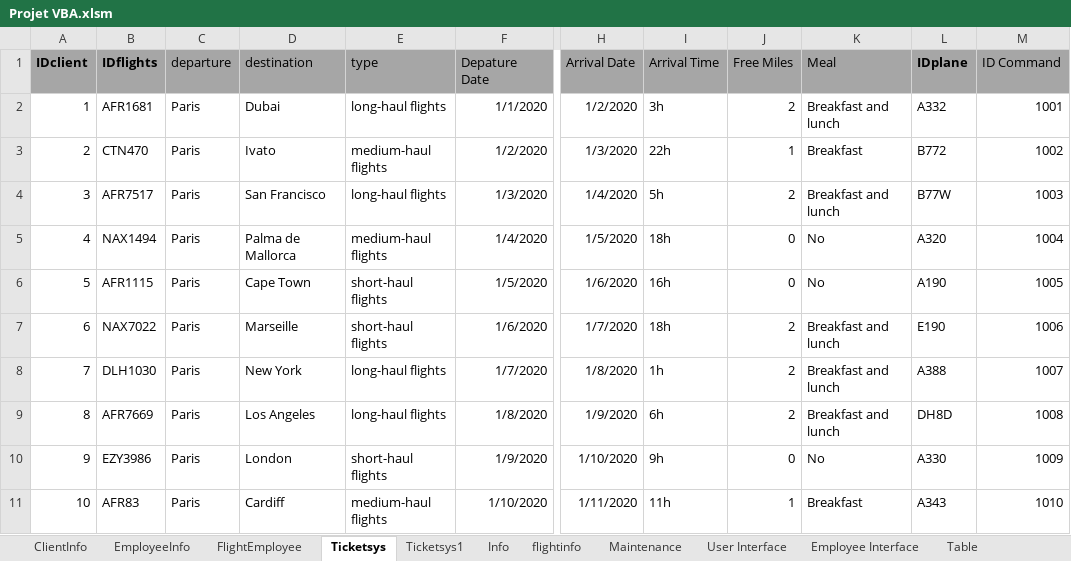
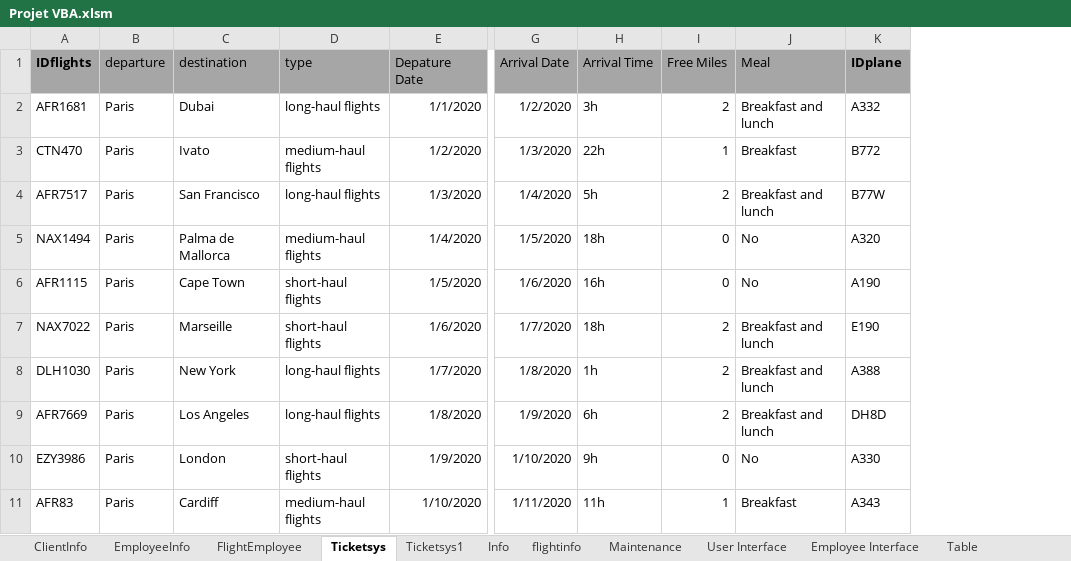
Before and after one commit to TU-Zhekun/ProjectVBA-SQL, an Excel workbook: ProjectVBA-SQL/Projet VBA.xlsm, sheet Ticketsys, drawn as a sheet; only a part is shown, gaps mark what is left out; values as stored, in another font and other column widths than the file's, no borders; the diff names each change by its address in the sheet, - before the commit and + after, or states it on an @@ line.

Commit message:
Update Projet VBA.xlsm

```diff
--- a/ProjectVBA-SQL/Projet VBA.xlsm (sheet Ticketsys)
+++ b/ProjectVBA-SQL/Projet VBA.xlsm (sheet Ticketsys)
-column A (IDclient), rows 2-11: 1 | 2 | 3 | 4 | 5 | 6 | 7 | 8 | 9 | 10
-column M (ID Command), rows 2-11: 1001 | 1002 | 1003 | 1004 | 1005 | 1006 | 1007 | 1008 | 1009 | 1010
```
Also changed, not shown: charts or pictures.
